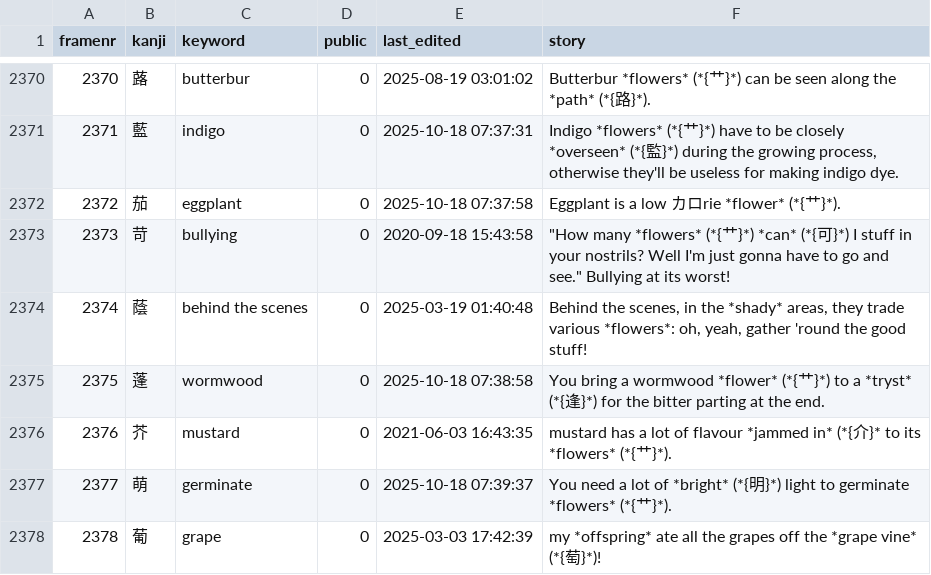
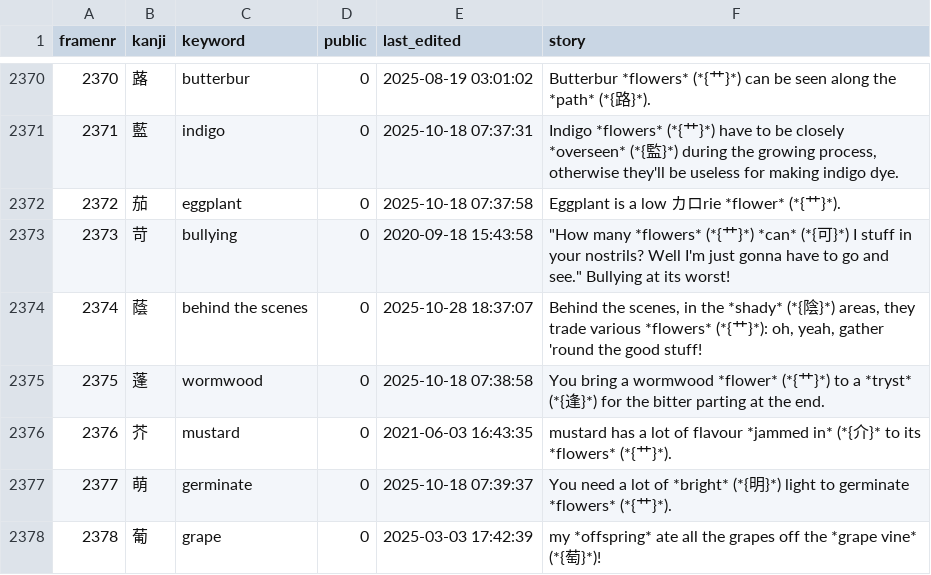
Before and after one commit to AntonioCarlini/japanese, a CSV file: external/my_stories.csv, drawn as a sheet; only a part is shown, gaps mark what is left out; the diff names each change by its address in the sheet, - before the commit and + after, or states it on an @@ line.

Commit message:
external/my_stories.csv: Update the story for frame #2374

```diff
--- a/external/my_stories.csv
+++ b/external/my_stories.csv
-E2374 (last_edited): 2025-03-19 01:40:48
+E2374 (last_edited): 2025-10-28 18:37:07
-F2374 (story): …the *shady* areas, they trade various *flowers*: oh, yeah,…
+F2374 (story): …the *shady* (*{陰}*) areas, they trade various *flowers* (*{艹}*): oh, yeah,…
```
